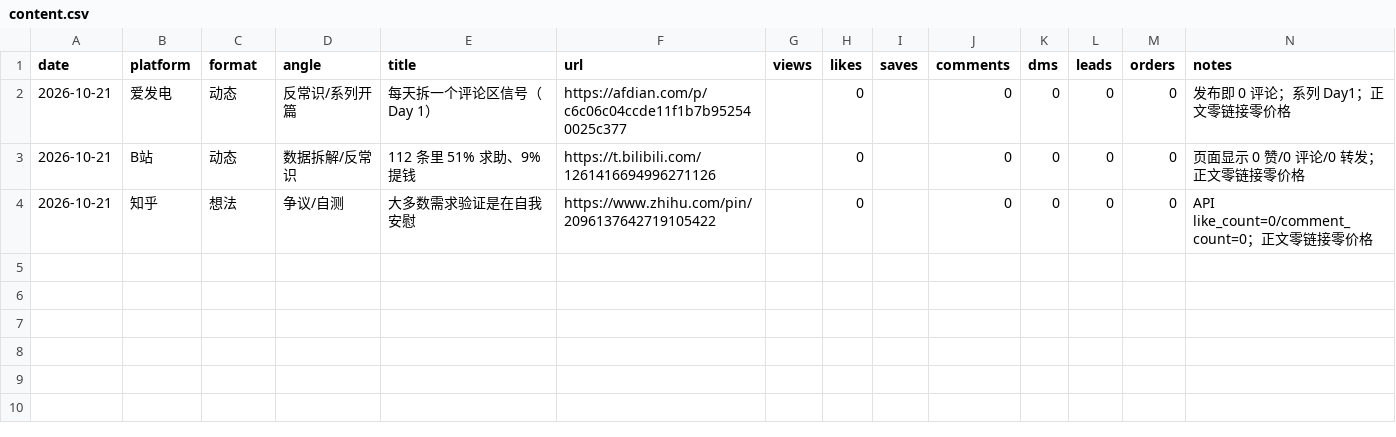
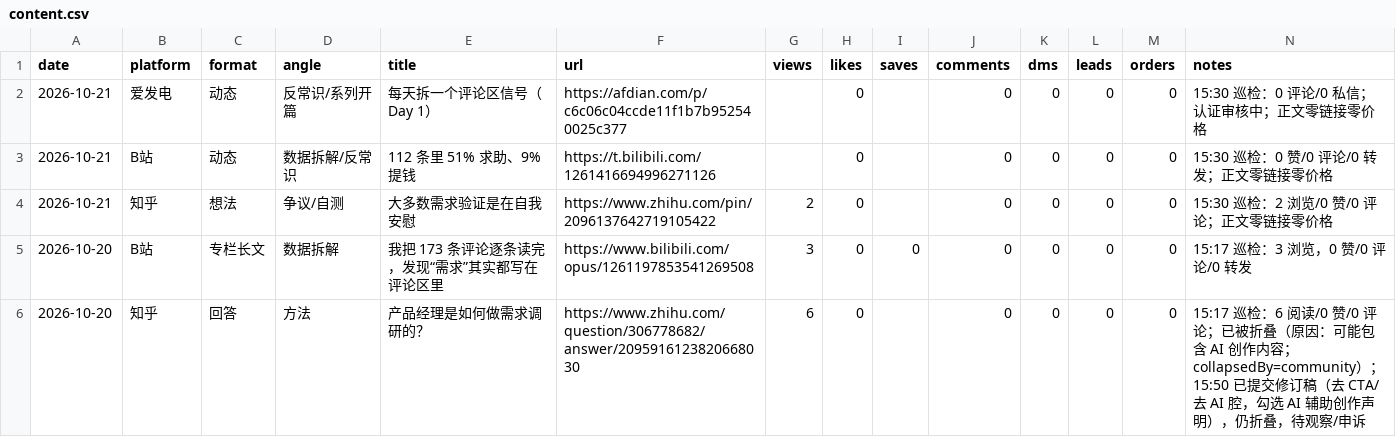
Before and after one commit to lh123aa/pain-to-mvp, a CSV file: project-journal/metrics/content.csv, drawn as a sheet.

```diff
--- a/project-journal/metrics/content.csv
+++ b/project-journal/metrics/content.csv
@@ -1,4 +1,6 @@
 date,platform,format,angle,title,url,views,likes,saves,comments,dms,leads,orders,notes
-2026-10-21,爱发电,动态,反常识/系列开篇,"每天拆一个评论区信号（Day 1）",https://afdian.com/p/c6c06c04ccde11f1b7b952540025c377,,0,,0,0,0,0,"发布即 0 评论；系列 Day1；正文零链接零价格"
-2026-10-21,B站,动态,数据拆解/反常识,"112 条里 51% 求助、9% 提钱",https://t.bilibili.com/1261416694996271126,,0,,0,0,0,0,"页面显示 0 赞/0 评论/0 转发；正文零链接零价格"
-2026-10-21,知乎,想法,争议/自测,"大多数需求验证是在自我安慰",https://www.zhihu.com/pin/2096137642719105422,,0,,0,0,0,0,"API like_count=0/comment_count=0；正文零链接零价格"
+2026-10-21,爱发电,动态,反常识/系列开篇,"每天拆一个评论区信号（Day 1）",https://afdian.com/p/c6c06c04ccde11f1b7b952540025c377,,0,,0,0,0,0,"15:30 巡检：0 评论/0 私信；认证审核中；正文零链接零价格"
+2026-10-21,B站,动态,数据拆解/反常识,"112 条里 51% 求助、9% 提钱",https://t.bilibili.com/1261416694996271126,,0,,0,0,0,0,"15:30 巡检：0 赞/0 评论/0 转发；正文零链接零价格"
+2026-10-21,知乎,想法,争议/自测,"大多数需求验证是在自我安慰",https://www.zhihu.com/pin/2096137642719105422,2,0,,0,0,0,0,"15:30 巡检：2 浏览/0 赞/0 评论；正文零链接零价格"
+2026-10-20,B站,专栏长文,数据拆解,"我把 173 条评论逐条读完，发现“需求”其实都写在评论区里",https://www.bilibili.com/opus/1261197853541269508,3,0,0,0,0,0,0,"15:17 巡检：3 浏览，0 赞/0 评论/0 转发"
+2026-10-20,知乎,回答,方法,"产品经理是如何做需求调研的？",https://www.zhihu.com/question/306778682/answer/2095916123820668030,6,0,,0,0,0,0,"15:17 巡检：6 阅读/0 赞/0 评论；已被折叠（原因：可能包含 AI 创作内容；collapsedBy=community）；15:50 已提交修订稿（去 CTA/去 AI 腔，勾选 AI 辅助创作声明），仍折叠，待观察/申诉"
```
Also changed, not shown: project-journal/metrics/metrics.csv, 9 other files.
